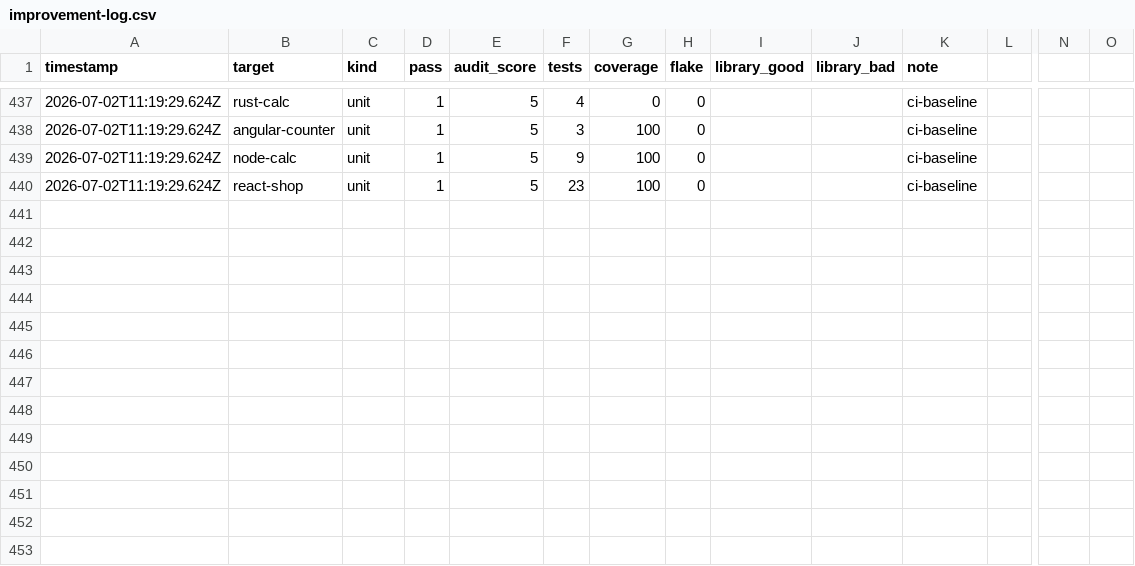
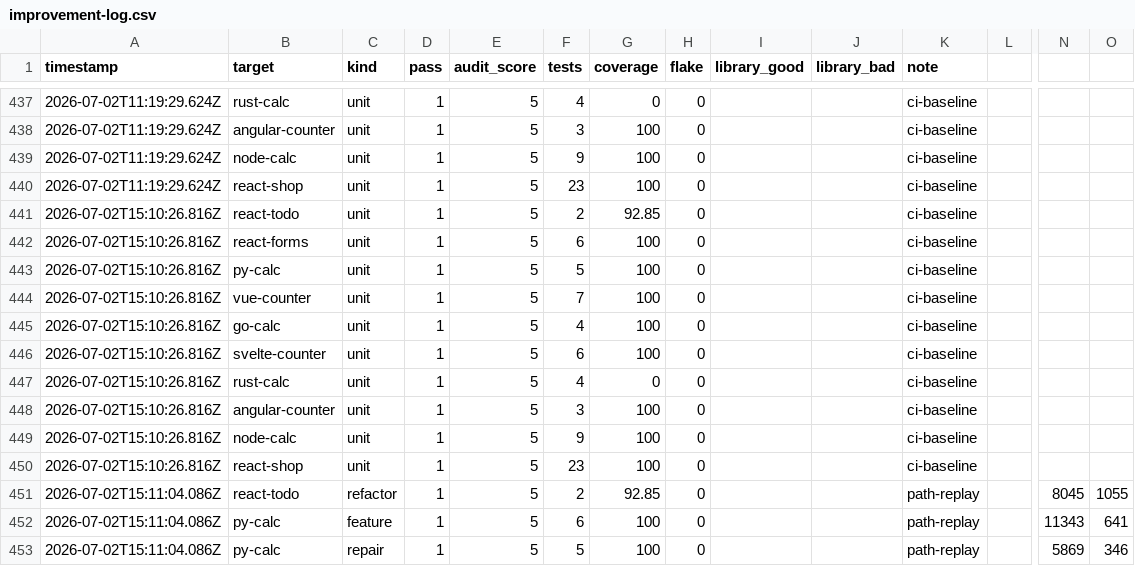
Before and after one commit to MaciekBrzeski/probevane, a CSV file: eval/improvement-log.csv, drawn as a sheet; only a part is shown, gaps mark what is left out; rows hold the shown columns only; the diff names each change by its address in the sheet, - before the commit and + after, or states it on an @@ line.

```diff
--- a/eval/improvement-log.csv
+++ b/eval/improvement-log.csv
+row 441: 2026-07-02T15:10:26.816Z | react-todo | unit | 1 | 5 | 2 | 92.85 | 0 |  |  | ci-baseline
+row 442: 2026-07-02T15:10:26.816Z | react-forms | unit | 1 | 5 | 6 | 100 | 0 |  |  | ci-baseline
+row 443: 2026-07-02T15:10:26.816Z | py-calc | unit | 1 | 5 | 5 | 100 | 0 |  |  | ci-baseline
+row 444: 2026-07-02T15:10:26.816Z | vue-counter | unit | 1 | 5 | 7 | 100 | 0 |  |  | ci-baseline
+row 445: 2026-07-02T15:10:26.816Z | go-calc | unit | 1 | 5 | 4 | 100 | 0 |  |  | ci-baseline
+row 446: 2026-07-02T15:10:26.816Z | svelte-counter | unit | 1 | 5 | 6 | 100 | 0 |  |  | ci-baseline
+row 447: 2026-07-02T15:10:26.816Z | rust-calc | unit | 1 | 5 | 4 | 0 | 0 |  |  | ci-baseline
+row 448: 2026-07-02T15:10:26.816Z | angular-counter | unit | 1 | 5 | 3 | 100 | 0 |  |  | ci-baseline
+row 449: 2026-07-02T15:10:26.816Z | node-calc | unit | 1 | 5 | 9 | 100 | 0 |  |  | ci-baseline
+row 450: 2026-07-02T15:10:26.816Z | react-shop | unit | 1 | 5 | 23 | 100 | 0 |  |  | ci-baseline
+row 451: 2026-07-02T15:11:04.086Z | react-todo | refactor | 1 | 5 | 2 | 92.85 | 0 |  |  | path-replay |  | 8045 | 1055
+row 452: 2026-07-02T15:11:04.086Z | py-calc | feature | 1 | 5 | 6 | 100 | 0 |  |  | path-replay |  | 11343 | 641
+row 453: 2026-07-02T15:11:04.086Z | py-calc | repair | 1 | 5 | 5 | 100 | 0 |  |  | path-replay |  | 5869 | 346
```
Also changed, not shown: 40 other files.
